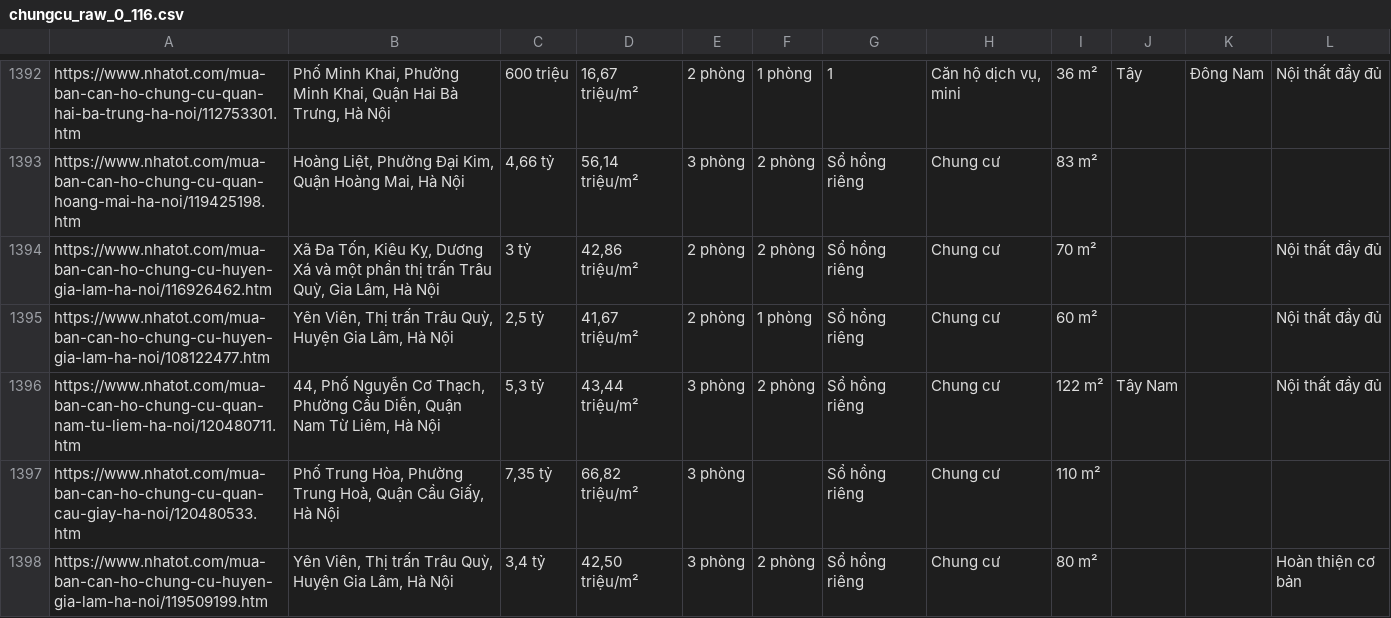
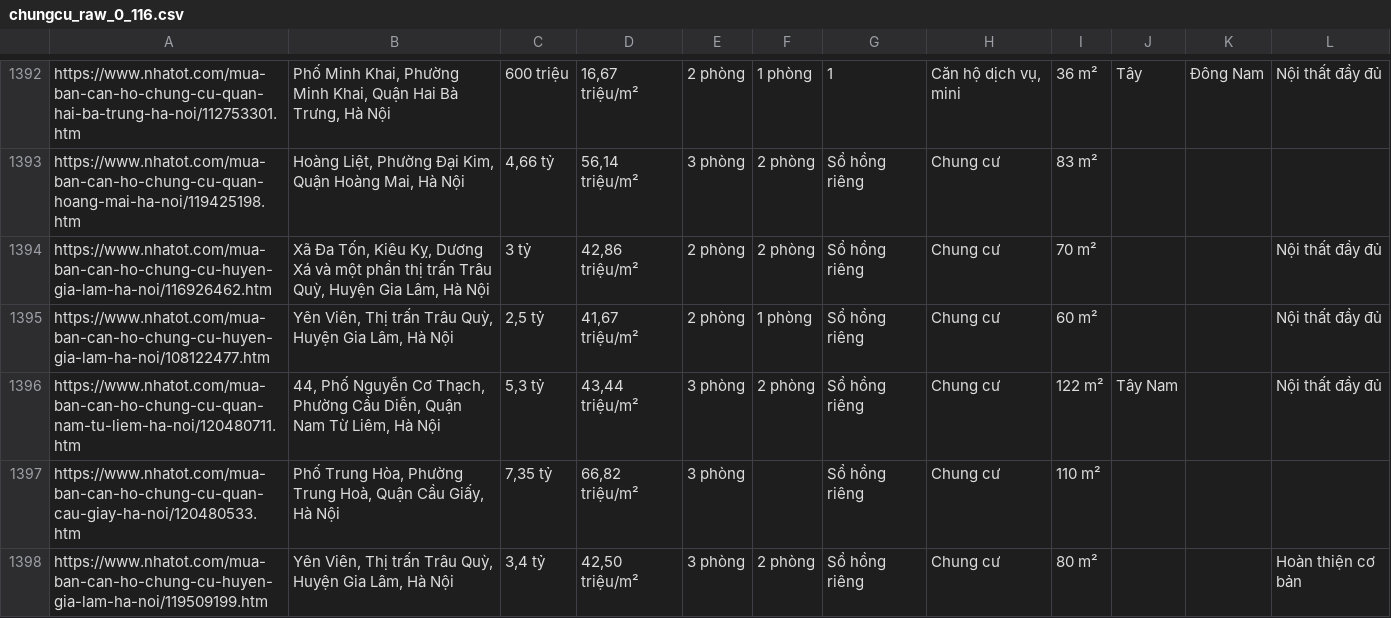
Before and after one commit to thinh661/Visual_HousePrice_HaNoi, a CSV file: chungcu_raw_0_116.csv, drawn as a sheet; only a part is shown, gaps mark what is left out; the diff covers the shown part only.

```diff
--- a/chungcu_raw_0_116.csv
+++ b/chungcu_raw_0_116.csv
@@ -1393,3 +1393,3 @@ https://www.nhatot.com/mua-ban-can-ho-chung-cu-quan-hai-ba-trung-ha-noi/11275330
 https://www.nhatot.com/mua-ban-can-ho-chung-cu-quan-hoang-mai-ha-noi/119425198.htm,"Hoàng Liệt, Phường Đại Kim, Quận Hoàng Mai, Hà Nội","4,66 tỷ","56,14 triệu/m²",3 phòng,2 phòng,Sổ hồng riêng,Chung cư,83 m²,,,
-https://www.nhatot.com/mua-ban-can-ho-chung-cu-huyen-gia-lam-ha-noi/116926462.htm,"Xã Đa Tốn, Kiêu Kỵ, Dương Xá và một phần thị trấn Trâu Quỳ, Gia Lâm, Hà Nội",3 tỷ,"42,86 triệu/m²",2 phòng,2 phòng,Sổ hồng riêng,Chung cư,70 m²,,,Nội thất đầy đủ
+https://www.nhatot.com/mua-ban-can-ho-chung-cu-huyen-gia-lam-ha-noi/116926462.htm,"Xã Đa Tốn, Kiêu Kỵ, Dương Xá và một phần thị trấn Trâu Quỳ, Huyện Gia Lâm, Hà Nội",3 tỷ,"42,86 triệu/m²",2 phòng,2 phòng,Sổ hồng riêng,Chung cư,70 m²,,,Nội thất đầy đủ
 https://www.nhatot.com/mua-ban-can-ho-chung-cu-huyen-gia-lam-ha-noi/108122477.htm,"Yên Viên, Thị trấn Trâu Quỳ, Huyện Gia Lâm, Hà Nội","2,5 tỷ","41,67 triệu/m²",2 phòng,1 phòng,Sổ hồng riêng,Chung cư,60 m²,,,Nội thất đầy đủ
```
Also changed, not shown: 20 edited cells elsewhere in this file, 4 other files.
